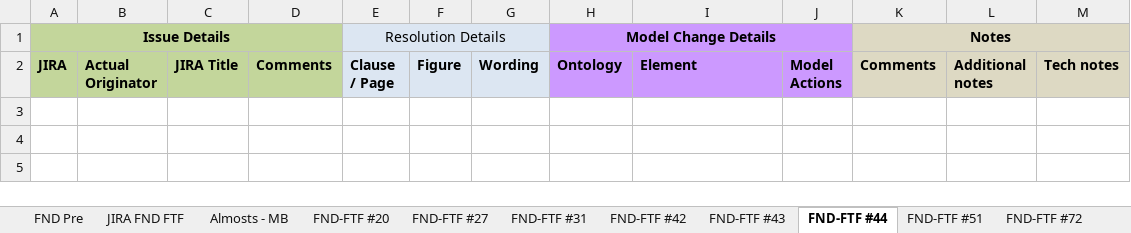
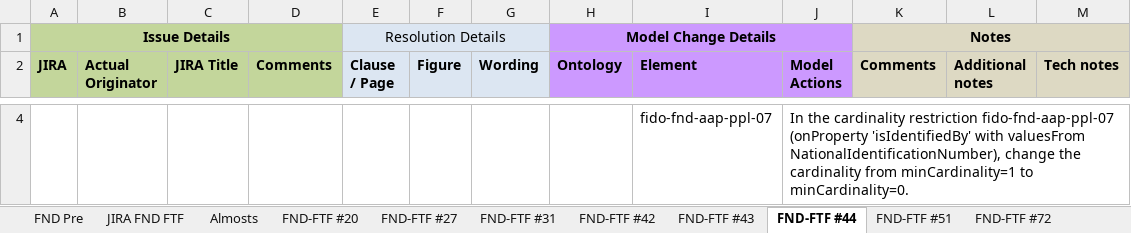
Before and after one commit to edmcouncil/fibo, an Excel workbook: Change Control Spreadsheets/Issues in FND and BE.xlsx, sheet FND-FTF #44, drawn as a sheet; only a part is shown, gaps mark what is left out; values as stored, in another font and other column widths than the file's, no borders; charts and pictures not drawn; the diff covers the shown part only; the diff names each change by its address in the sheet, - before the commit and + after, or states it on an @@ line.

Commit message:
Update of Change Control spreadsheet titles Issues in FND and BE, with completion of the remaining "Almost" issues resolutions, and text creation for the "long definition" issues in JIRA 61 and 127.
Also updated the status of the ones that have gone through ballot as far as I can tell (Ballot 4, and checked status indications against each visible issue in JIRA as well).

```diff
--- a/Change Control Spreadsheets/Issues in FND and BE.xlsx (sheet FND-FTF #44)
+++ b/Change Control Spreadsheets/Issues in FND and BE.xlsx (sheet FND-FTF #44)
-sheet tab: Almosts - MB
+sheet tab: Almosts
+row 4:  |  |  |  |  |  |  |  | fido-fnd-aap-ppl-07 | In the cardinality restriction fido-fnd-aap-ppl-07 (onProperty 'isIdentifiedBy' with valuesFrom NationalIdentificationNumber), change the cardinality from minCardinality=1 to minCardinality=0.
```
Also changed, not shown: 1 added row elsewhere in this sheet, sheet FND-FTF #127, sheet Almosts, sheet FND-FTF #42, sheet FND-FTF #61, sheet JIRA FND FTF, sheet FND-FTF #43, 3 more sheets, charts or pictures.
